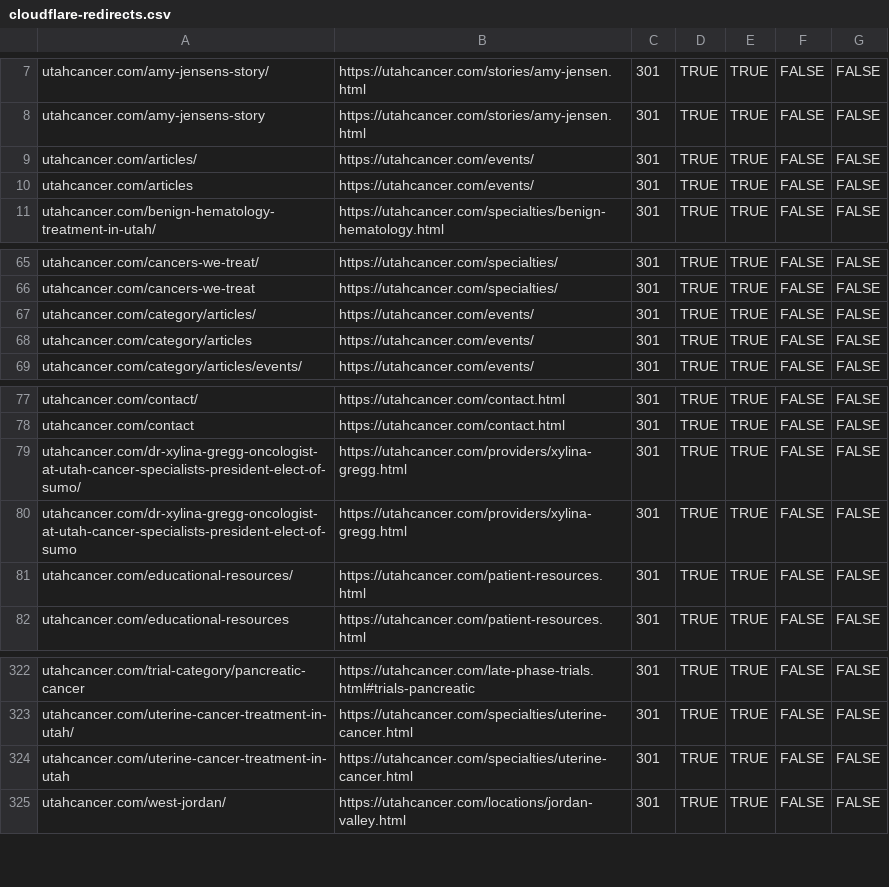
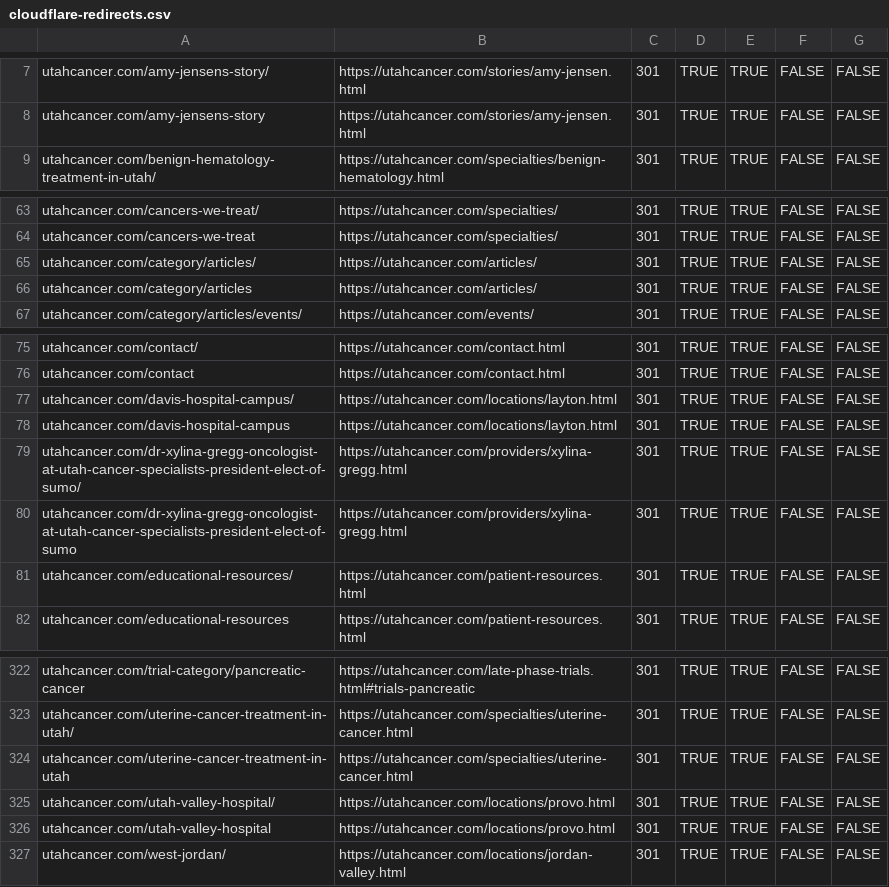
Before and after one commit to Fresh-Concept-Studio/utah-cancer, a CSV file: docs/cloudflare-redirects.csv, drawn as a sheet; only a part is shown, gaps mark what is left out.

```diff
--- a/docs/cloudflare-redirects.csv
+++ b/docs/cloudflare-redirects.csv
@@ -8,4 +8,2 @@ utahcancer.com/amy-jensens-story/,https://utahcancer.com/stories/amy-jensen.html
 utahcancer.com/amy-jensens-story,https://utahcancer.com/stories/amy-jensen.html,301,TRUE,TRUE,FALSE,FALSE
-utahcancer.com/articles/,https://utahcancer.com/events/,301,TRUE,TRUE,FALSE,FALSE
-utahcancer.com/articles,https://utahcancer.com/events/,301,TRUE,TRUE,FALSE,FALSE
 utahcancer.com/benign-hematology-treatment-in-utah/,https://utahcancer.com/specialties/benign-hematology.html,301,TRUE,TRUE,FALSE,FALSE
@@ -66,4 +64,4 @@ utahcancer.com/cancers-we-treat/,https://utahcancer.com/specialties/,301,TRUE,TR
 utahcancer.com/cancers-we-treat,https://utahcancer.com/specialties/,301,TRUE,TRUE,FALSE,FALSE
-utahcancer.com/category/articles/,https://utahcancer.com/events/,301,TRUE,TRUE,FALSE,FALSE
-utahcancer.com/category/articles,https://utahcancer.com/events/,301,TRUE,TRUE,FALSE,FALSE
+utahcancer.com/category/articles/,https://utahcancer.com/articles/,301,TRUE,TRUE,FALSE,FALSE
+utahcancer.com/category/articles,https://utahcancer.com/articles/,301,TRUE,TRUE,FALSE,FALSE
 utahcancer.com/category/articles/events/,https://utahcancer.com/events/,301,TRUE,TRUE,FALSE,FALSE
@@ -78,2 +76,4 @@ utahcancer.com/contact/,https://utahcancer.com/contact.html,301,TRUE,TRUE,FALSE,
 utahcancer.com/contact,https://utahcancer.com/contact.html,301,TRUE,TRUE,FALSE,FALSE
+utahcancer.com/davis-hospital-campus/,https://utahcancer.com/locations/layton.html,301,TRUE,TRUE,FALSE,FALSE
+utahcancer.com/davis-hospital-campus,https://utahcancer.com/locations/layton.html,301,TRUE,TRUE,FALSE,FALSE
 utahcancer.com/dr-xylina-gregg-oncologist-at-utah-cancer-specialists-president-elect-of-sumo/,https://utahcancer.com/providers/xylina-gregg.html,301,TRUE,TRUE,FALSE,FALSE
@@ -324,2 +324,4 @@ utahcancer.com/uterine-cancer-treatment-in-utah/,https://utahcancer.com/specialt
 utahcancer.com/uterine-cancer-treatment-in-utah,https://utahcancer.com/specialties/uterine-cancer.html,301,TRUE,TRUE,FALSE,FALSE
+utahcancer.com/utah-valley-hospital/,https://utahcancer.com/locations/provo.html,301,TRUE,TRUE,FALSE,FALSE
+utahcancer.com/utah-valley-hospital,https://utahcancer.com/locations/provo.html,301,TRUE,TRUE,FALSE,FALSE
 utahcancer.com/west-jordan/,https://utahcancer.com/locations/jordan-valley.html,301,TRUE,TRUE,FALSE,FALSE
```
Also changed, not shown: docs/legacy-url-inventory.csv, 27 other files.
